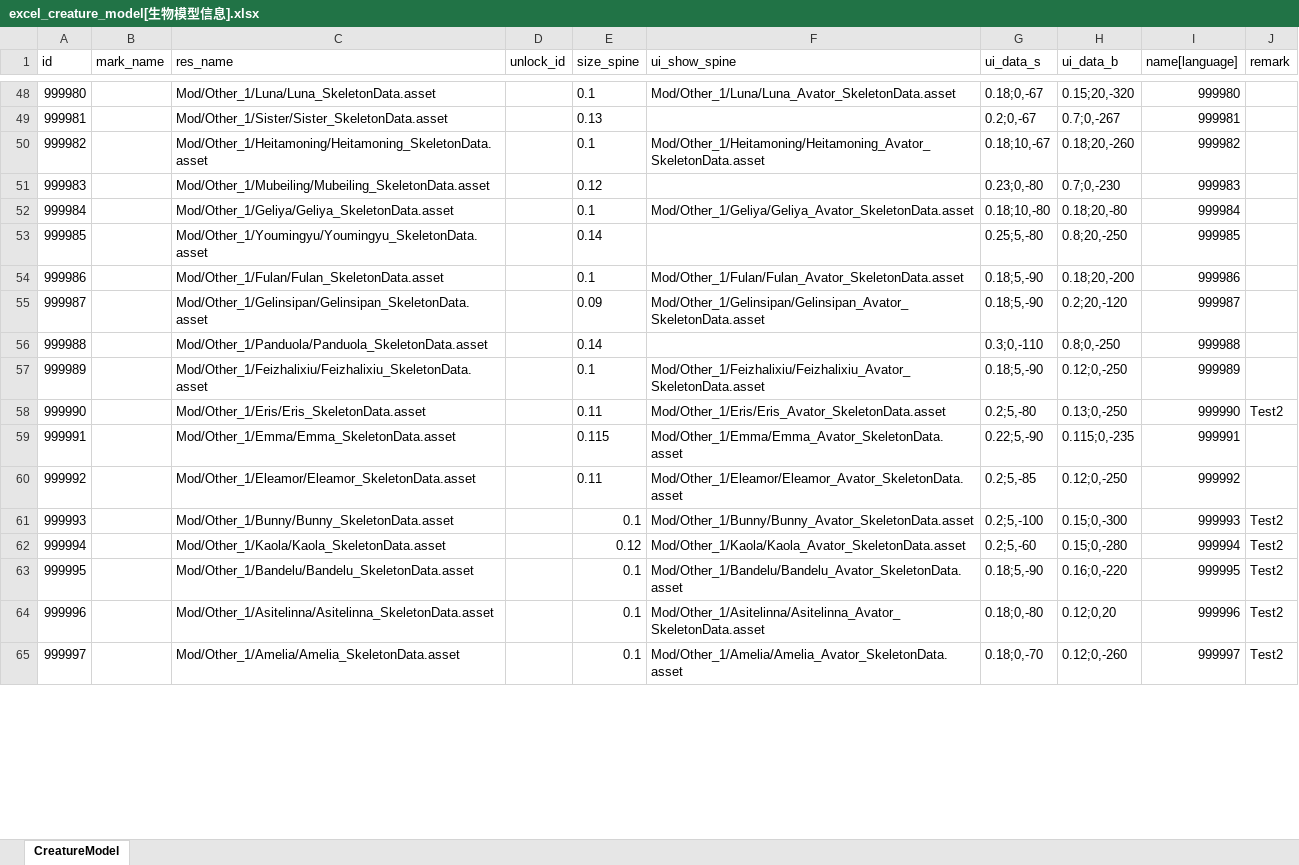
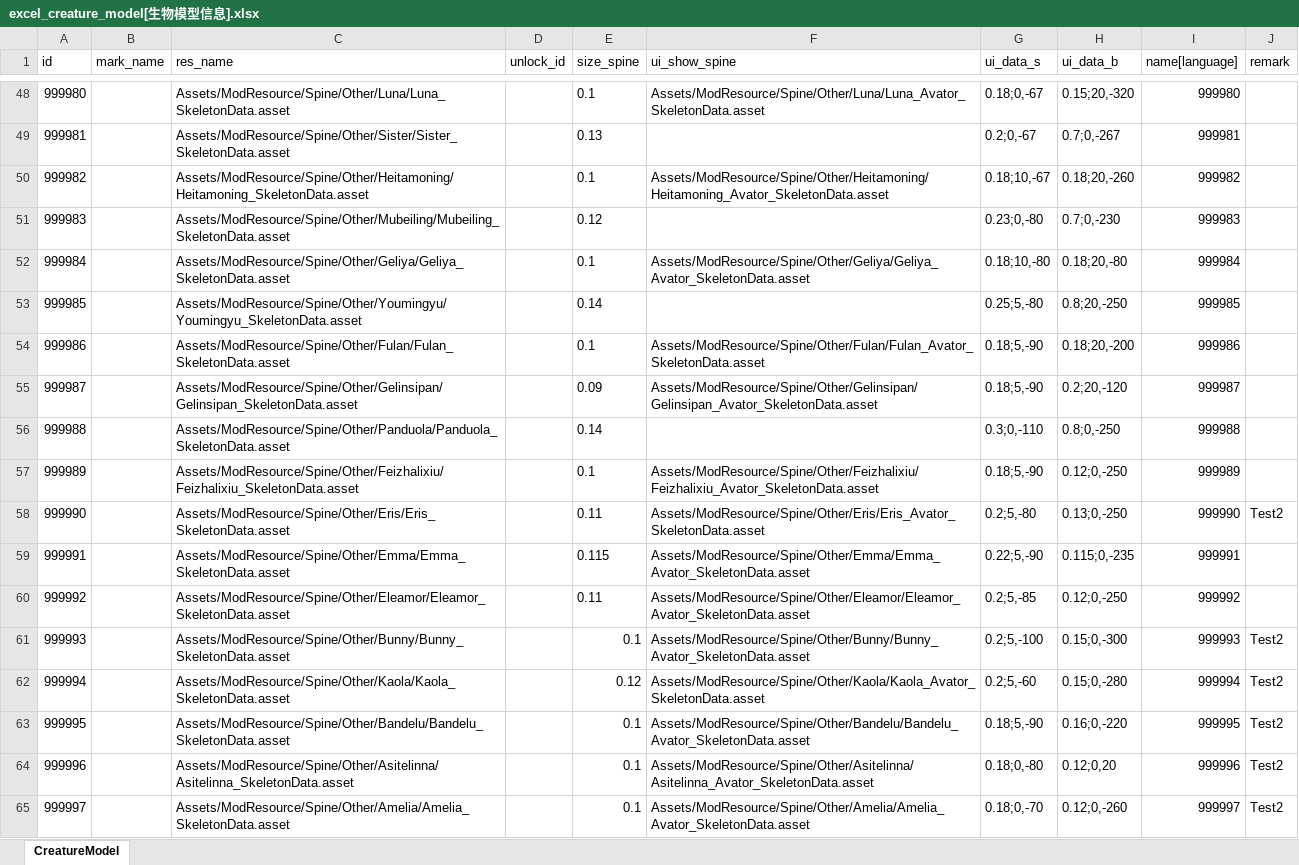
Before and after one commit to wobushiren79/DemonLordRoguelike, an Excel workbook: Demon Lord Roguelike/Assets/Data/Excel/excel_creature_model[生物模型信息].xlsx, sheet CreatureModel, drawn as a sheet; only a part is shown, gaps mark what is left out; values as stored, in another font and other column widths than the file's, no borders; the diff covers the shown part only; the diff names each change by its address in the sheet, - before the commit and + after, or states it on an @@ line.

```diff
--- a/Demon Lord Roguelike/Assets/Data/Excel/excel_creature_model[生物模型信息].xlsx (sheet CreatureModel)
+++ b/Demon Lord Roguelike/Assets/Data/Excel/excel_creature_model[生物模型信息].xlsx (sheet CreatureModel)
-C48 (res_name): Mod/Other_1/Luna/Luna_SkeletonData.asset
+C48 (res_name): Assets/ModResource/Spine/Other/Luna/Luna_SkeletonData.asset
-F48 (ui_show_spine): Mod/Other_1/Luna/Luna_Avator_SkeletonData.asset
+F48 (ui_show_spine): Assets/ModResource/Spine/Other/Luna/Luna_Avator_SkeletonData.asset
-C49 (res_name): Mod/Other_1/Sister/Sister_SkeletonData.asset
+C49 (res_name): Assets/ModResource/Spine/Other/Sister/Sister_SkeletonData.asset
-C50 (res_name): Mod/Other_1/Heitamoning/Heitamoning_SkeletonData.asset
+C50 (res_name): Assets/ModResource/Spine/Other/Heitamoning/Heitamoning_SkeletonData.asset
-F50 (ui_show_spine): Mod/Other_1/Heitamoning/Heitamoning_Avator_SkeletonData.asset
+F50 (ui_show_spine): Assets/ModResource/Spine/Other/Heitamoning/Heitamoning_Avator_SkeletonData.asset
-C51 (res_name): Mod/Other_1/Mubeiling/Mubeiling_SkeletonData.asset
+C51 (res_name): Assets/ModResource/Spine/Other/Mubeiling/Mubeiling_SkeletonData.asset
-C52 (res_name): Mod/Other_1/Geliya/Geliya_SkeletonData.asset
+C52 (res_name): Assets/ModResource/Spine/Other/Geliya/Geliya_SkeletonData.asset
-F52 (ui_show_spine): Mod/Other_1/Geliya/Geliya_Avator_SkeletonData.asset
+F52 (ui_show_spine): Assets/ModResource/Spine/Other/Geliya/Geliya_Avator_SkeletonData.asset
-C53 (res_name): Mod/Other_1/Youmingyu/Youmingyu_SkeletonData.asset
+C53 (res_name): Assets/ModResource/Spine/Other/Youmingyu/Youmingyu_SkeletonData.asset
-C54 (res_name): Mod/Other_1/Fulan/Fulan_SkeletonData.asset
+C54 (res_name): Assets/ModResource/Spine/Other/Fulan/Fulan_SkeletonData.asset
-F54 (ui_show_spine): Mod/Other_1/Fulan/Fulan_Avator_SkeletonData.asset
+F54 (ui_show_spine): Assets/ModResource/Spine/Other/Fulan/Fulan_Avator_SkeletonData.asset
-C55 (res_name): Mod/Other_1/Gelinsipan/Gelinsipan_SkeletonData.asset
+C55 (res_name): Assets/ModResource/Spine/Other/Gelinsipan/Gelinsipan_SkeletonData.asset
-F55 (ui_show_spine): Mod/Other_1/Gelinsipan/Gelinsipan_Avator_SkeletonData.asset
+F55 (ui_show_spine): Assets/ModResource/Spine/Other/Gelinsipan/Gelinsipan_Avator_SkeletonData.asset
-C56 (res_name): Mod/Other_1/Panduola/Panduola_SkeletonData.asset
+C56 (res_name): Assets/ModResource/Spine/Other/Panduola/Panduola_SkeletonData.asset
-C57 (res_name): Mod/Other_1/Feizhalixiu/Feizhalixiu_SkeletonData.asset
+C57 (res_name): Assets/ModResource/Spine/Other/Feizhalixiu/Feizhalixiu_SkeletonData.asset
-F57 (ui_show_spine): Mod/Other_1/Feizhalixiu/Feizhalixiu_Avator_SkeletonData.asset
+F57 (ui_show_spine): Assets/ModResource/Spine/Other/Feizhalixiu/Feizhalixiu_Avator_SkeletonData.asset
-C58 (res_name): Mod/Other_1/Eris/Eris_SkeletonData.asset
+C58 (res_name): Assets/ModResource/Spine/Other/Eris/Eris_SkeletonData.asset
-F58 (ui_show_spine): Mod/Other_1/Eris/Eris_Avator_SkeletonData.asset
+F58 (ui_show_spine): Assets/ModResource/Spine/Other/Eris/Eris_Avator_SkeletonData.asset
-C59 (res_name): Mod/Other_1/Emma/Emma_SkeletonData.asset
+C59 (res_name): Assets/ModResource/Spine/Other/Emma/Emma_SkeletonData.asset
-F59 (ui_show_spine): Mod/Other_1/Emma/Emma_Avator_SkeletonData.asset
+F59 (ui_show_spine): Assets/ModResource/Spine/Other/Emma/Emma_Avator_SkeletonData.asset
-C60 (res_name): Mod/Other_1/Eleamor/Eleamor_SkeletonData.asset
+C60 (res_name): Assets/ModResource/Spine/Other/Eleamor/Eleamor_SkeletonData.asset
-F60 (ui_show_spine): Mod/Other_1/Eleamor/Eleamor_Avator_SkeletonData.asset
+F60 (ui_show_spine): Assets/ModResource/Spine/Other/Eleamor/Eleamor_Avator_SkeletonData.asset
-C61 (res_name): Mod/Other_1/Bunny/Bunny_SkeletonData.asset
+C61 (res_name): Assets/ModResource/Spine/Other/Bunny/Bunny_SkeletonData.asset
-F61 (ui_show_spine): Mod/Other_1/Bunny/Bunny_Avator_SkeletonData.asset
+F61 (ui_show_spine): Assets/ModResource/Spine/Other/Bunny/Bunny_Avator_SkeletonData.asset
-C62 (res_name): Mod/Other_1/Kaola/Kaola_SkeletonData.asset
+C62 (res_name): Assets/ModResource/Spine/Other/Kaola/Kaola_SkeletonData.asset
-F62 (ui_show_spine): Mod/Other_1/Kaola/Kaola_Avator_SkeletonData.asset
+F62 (ui_show_spine): Assets/ModResource/Spine/Other/Kaola/Kaola_Avator_SkeletonData.asset
-C63 (res_name): Mod/Other_1/Bandelu/Bandelu_SkeletonData.asset
+C63 (res_name): Assets/ModResource/Spine/Other/Bandelu/Bandelu_SkeletonData.asset
-F63 (ui_show_spine): Mod/Other_1/Bandelu/Bandelu_Avator_SkeletonData.asset
+F63 (ui_show_spine): Assets/ModResource/Spine/Other/Bandelu/Bandelu_Avator_SkeletonData.asset
-C64 (res_name): Mod/Other_1/Asitelinna/Asitelinna_SkeletonData.asset
+C64 (res_name): Assets/ModResource/Spine/Other/Asitelinna/Asitelinna_SkeletonData.asset
-F64 (ui_show_spine): Mod/Other_1/Asitelinna/Asitelinna_Avator_SkeletonData.asset
+F64 (ui_show_spine): Assets/ModResource/Spine/Other/Asitelinna/Asitelinna_Avator_SkeletonData.asset
-C65 (res_name): Mod/Other_1/Amelia/Amelia_SkeletonData.asset
+C65 (res_name): Assets/ModResource/Spine/Other/Amelia/Amelia_SkeletonData.asset
-F65 (ui_show_spine): Mod/Other_1/Amelia/Amelia_Avator_SkeletonData.asset
+F65 (ui_show_spine): Assets/ModResource/Spine/Other/Amelia/Amelia_Avator_SkeletonData.asset
```
Also changed, not shown: 66 edited cells elsewhere in this sheet, 36 other files.
